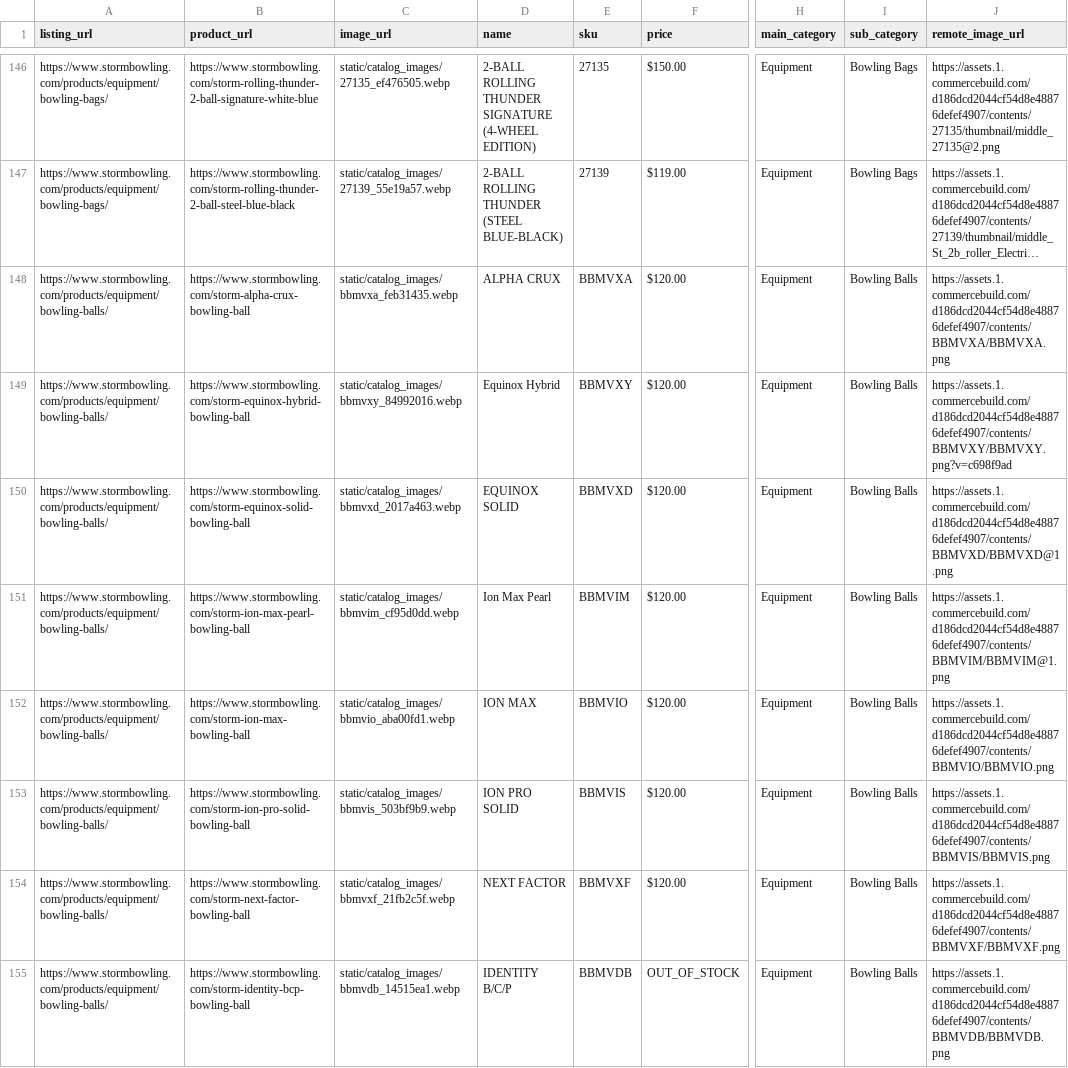
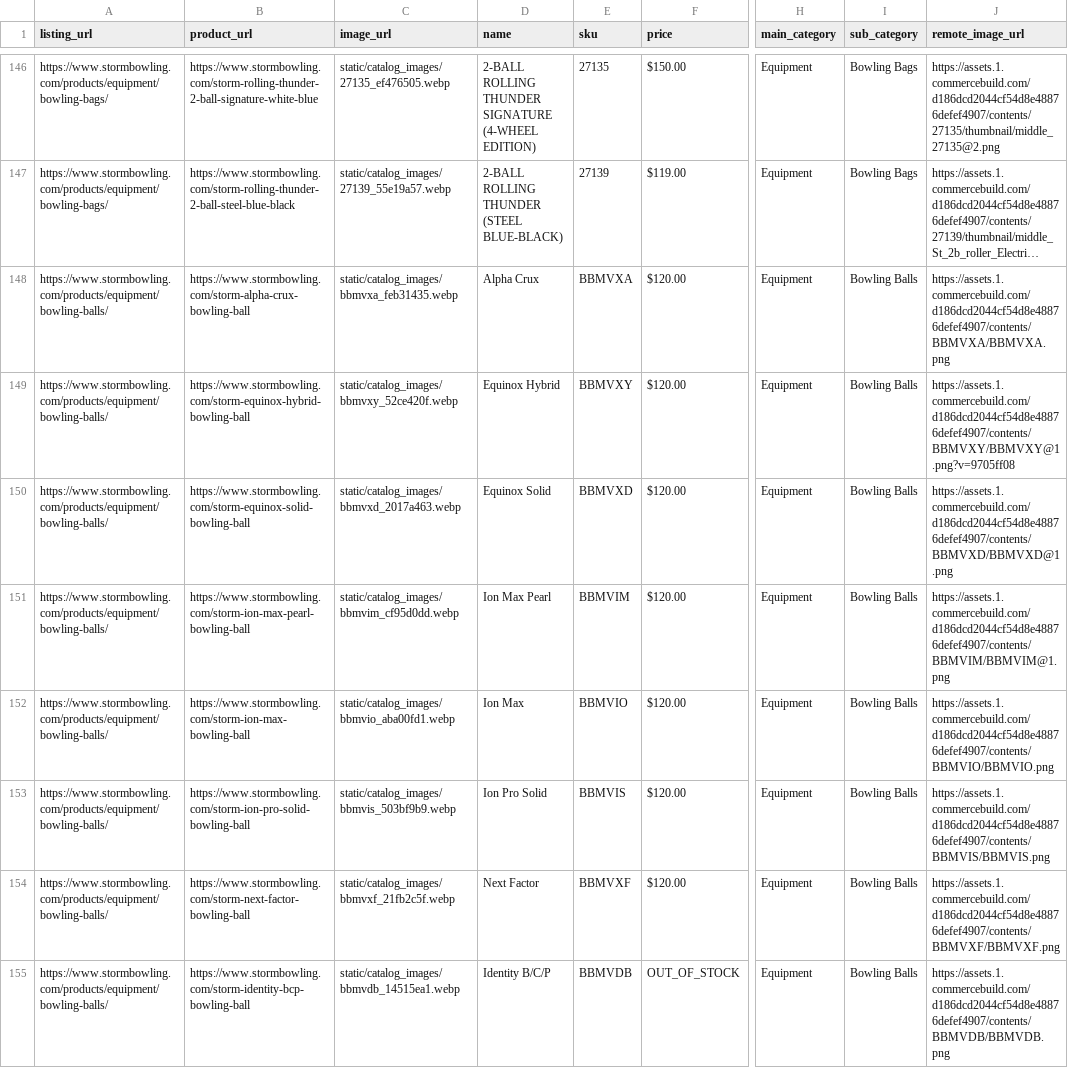
Before and after one commit to SlinkySpace/StevensBallOrders, a CSV file: storm_products_tagged.csv, drawn as a sheet; only a part is shown, gaps mark what is left out; long unchanged cells end in …; the diff covers the shown part only; the diff names each change by its address in the sheet, - before the commit and + after, or states it on an @@ line.

```diff
--- a/storm_products_tagged.csv
+++ b/storm_products_tagged.csv
-D148 (name): ALPHA CRUX
+D148 (name): Alpha Crux
-C149 (image_url): static/catalog_images/bbmvxy_84992016.webp
+C149 (image_url): static/catalog_images/bbmvxy_52ce420f.webp
-J149 (remote_image_url): https://assets.1.commercebuild.com/d186dcd2044cf54d8e48876defef4907/contents/BBMVXY/BBMVXY.png?v=c698f9ad
+J149 (remote_image_url): https://assets.1.commercebuild.com/d186dcd2044cf54d8e48876defef4907/contents/BBMVXY/BBMVXY@1.png?v=9705ff08
-D150 (name): EQUINOX SOLID
+D150 (name): Equinox Solid
-D152 (name): ION MAX
+D152 (name): Ion Max
-D153 (name): ION PRO SOLID
+D153 (name): Ion Pro Solid
-D154 (name): NEXT FACTOR
+D154 (name): Next Factor
-D155 (name): IDENTITY B/C/P
+D155 (name): Identity B/C/P
```
Also changed, not shown: 5 added rows, 4 removed rows and 21 edited cells elsewhere in this file, 8 other files.
